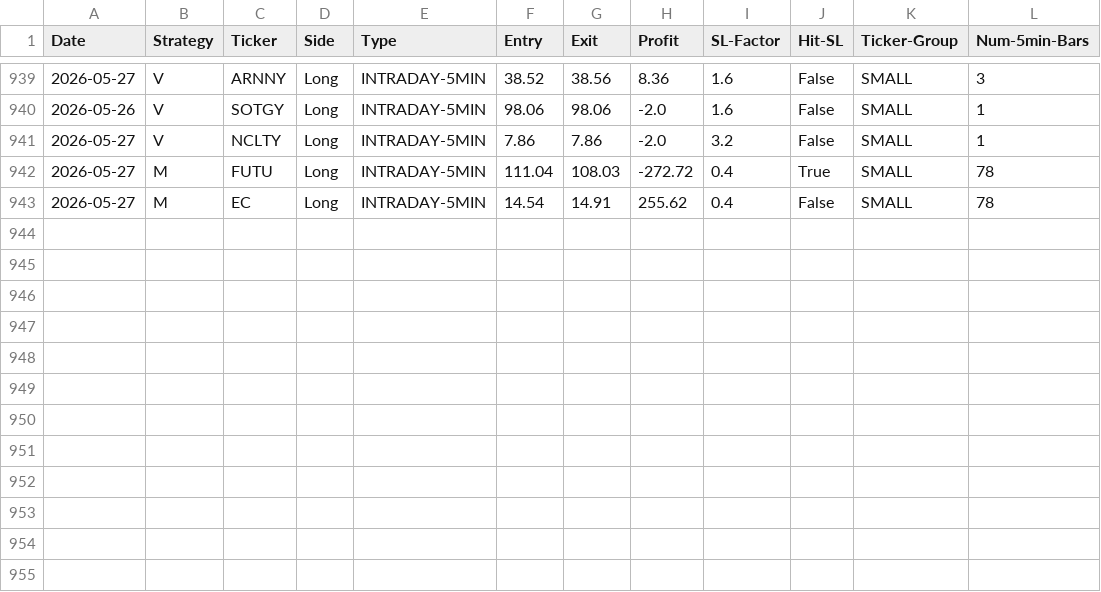
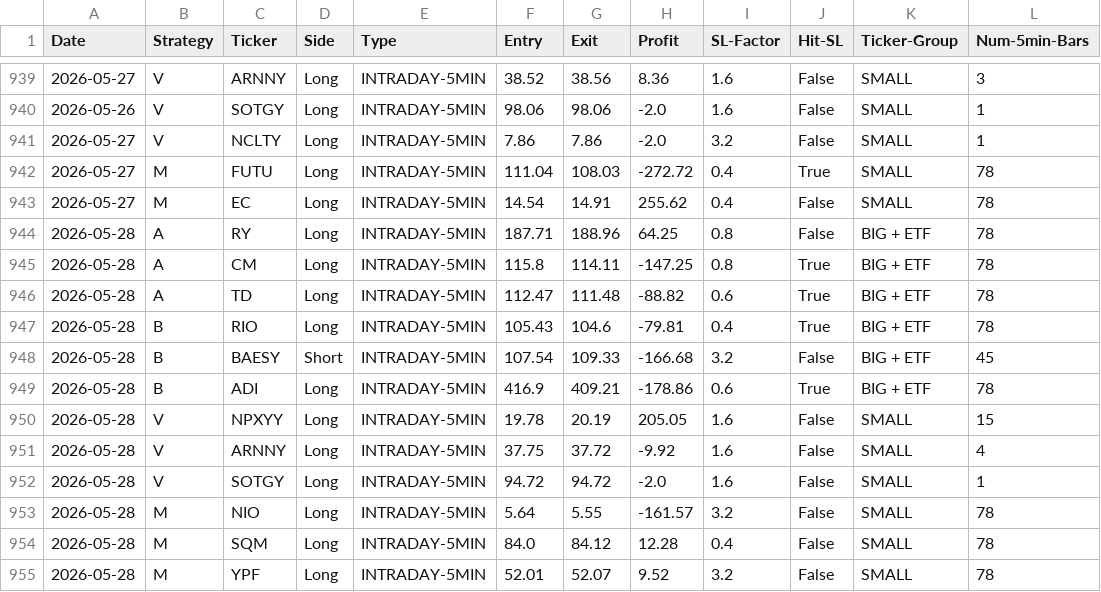
Before and after one commit to pollcerny-sudo/Trading-bot-fib, a CSV file: final_backtest_results.csv, drawn as a sheet; only a part is shown, gaps mark what is left out.

```diff
--- a/final_backtest_results.csv
+++ b/final_backtest_results.csv
@@ -943 +943,13 @@ Date,Strategy,Ticker,Side,Type,Entry,Exit,Profit,SL-Factor,Hit-SL,Ticker-Group,N
 2026-05-27,M,EC,Long,INTRADAY-5MIN,14.54,14.91,255.62,0.4,False,SMALL,78
+2026-05-28,A,RY,Long,INTRADAY-5MIN,187.71,188.96,64.25,0.8,False,BIG + ETF,78
+2026-05-28,A,CM,Long,INTRADAY-5MIN,115.8,114.11,-147.25,0.8,True,BIG + ETF,78
+2026-05-28,A,TD,Long,INTRADAY-5MIN,112.47,111.48,-88.82,0.6,True,BIG + ETF,78
+2026-05-28,B,RIO,Long,INTRADAY-5MIN,105.43,104.6,-79.81,0.4,True,BIG + ETF,78
+2026-05-28,B,BAESY,Short,INTRADAY-5MIN,107.54,109.33,-166.68,3.2,False,BIG + ETF,45
+2026-05-28,B,ADI,Long,INTRADAY-5MIN,416.9,409.21,-178.86,0.6,True,BIG + ETF,78
+2026-05-28,V,NPXYY,Long,INTRADAY-5MIN,19.78,20.19,205.05,1.6,False,SMALL,15
+2026-05-28,V,ARNNY,Long,INTRADAY-5MIN,37.75,37.72,-9.92,1.6,False,SMALL,4
+2026-05-28,V,SOTGY,Long,INTRADAY-5MIN,94.72,94.72,-2.0,1.6,False,SMALL,1
+2026-05-28,M,NIO,Long,INTRADAY-5MIN,5.64,5.55,-161.57,3.2,False,SMALL,78
+2026-05-28,M,SQM,Long,INTRADAY-5MIN,84.0,84.12,12.28,0.4,False,SMALL,78
+2026-05-28,M,YPF,Long,INTRADAY-5MIN,52.01,52.07,9.52,3.2,False,SMALL,78
```
Also changed, not shown: 2 other files.
